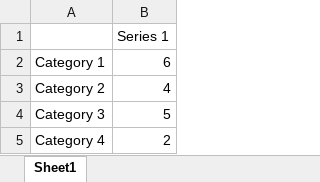
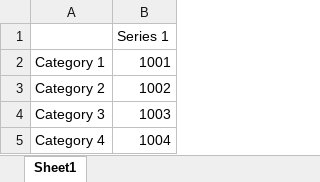
Before and after one commit to ldl2811/Alteryx_projects, an Excel workbook: Populating pptx files/02 Workflows/02_Replacement/ppt/embeddings/Microsoft_Excel_Worksheet.xlsx, sheet Sheet1, drawn as a sheet; values as stored, in another font and other column widths than the file's, no borders; table styles not drawn; the diff names each change by its address in the sheet, - before the commit and + after, or states it on an @@ line.

```diff
--- a/Populating pptx files/02 Workflows/02_Replacement/ppt/embeddings/Microsoft_Excel_Worksheet.xlsx (sheet Sheet1)
+++ b/Populating pptx files/02 Workflows/02_Replacement/ppt/embeddings/Microsoft_Excel_Worksheet.xlsx (sheet Sheet1)
-B2: 6
+B2: 1001
-B3: 4
+B3: 1002
-B4: 5
+B4: 1003
-B5: 2
+B5: 1004
```
Also changed, not shown: Populating pptx files/02 Workflows/02_Replacement/ppt/embeddings/Microsoft_Excel_Worksheet1.xlsx, 10 other files.
